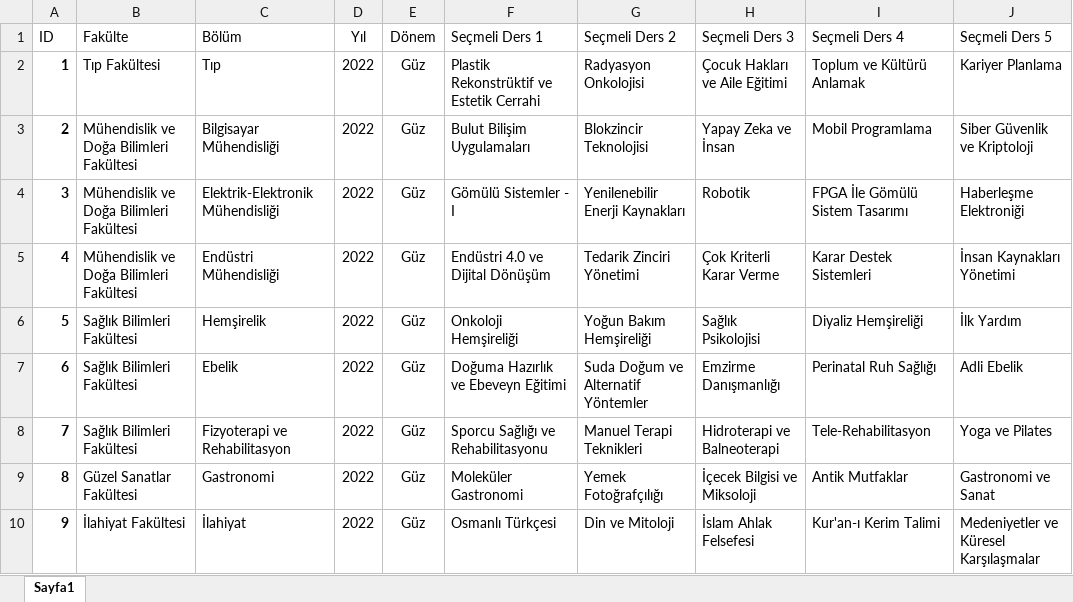
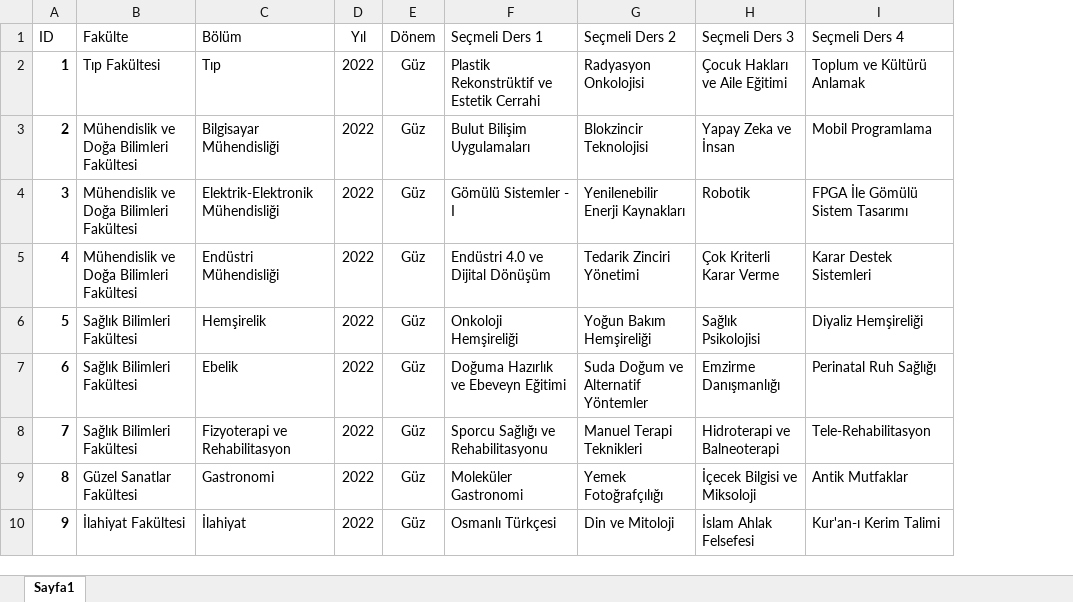
Before and after one commit to OrucAltundag/Adil_Secmeli, an Excel workbook: data/2022_Mufredat.xlsx, sheet Sayfa1, drawn as a sheet; values as stored, in another font and other column widths than the file's, no borders; the diff names each change by its address in the sheet, - before the commit and + after, or states it on an @@ line.

```diff
--- a/data/2022_Mufredat.xlsx (sheet Sayfa1)
+++ b/data/2022_Mufredat.xlsx (sheet Sayfa1)
-column J (Seçmeli Ders 5), rows 2-10: Kariyer Planlama | Siber Güvenlik ve Kriptoloji | Haberleşme Elektroniği | İnsan Kaynakları Yönetimi | İlk Yardım | Adli Ebelik | Yoga ve Pilates | Gastronomi ve Sanat | Medeniyetler ve Küresel Karşılaşmalar
```
Also changed, not shown: 16 other files.
